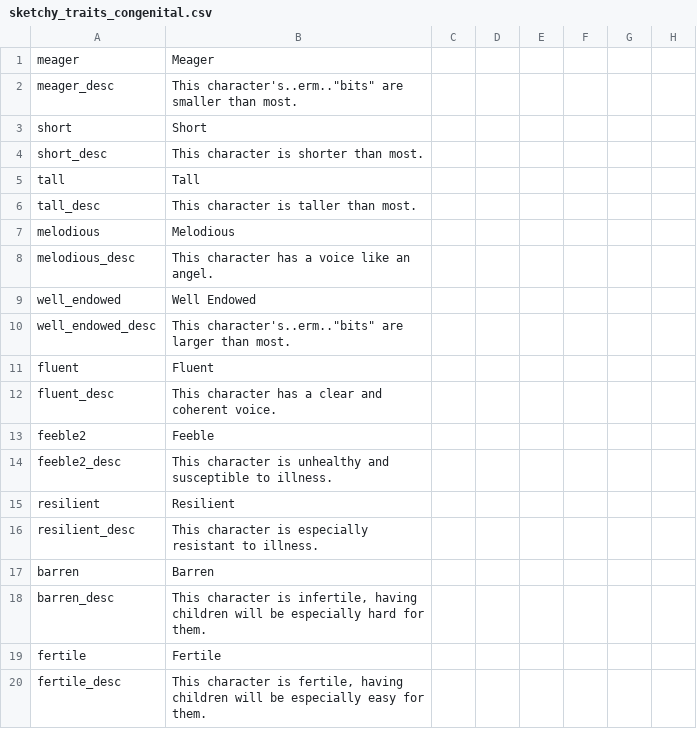
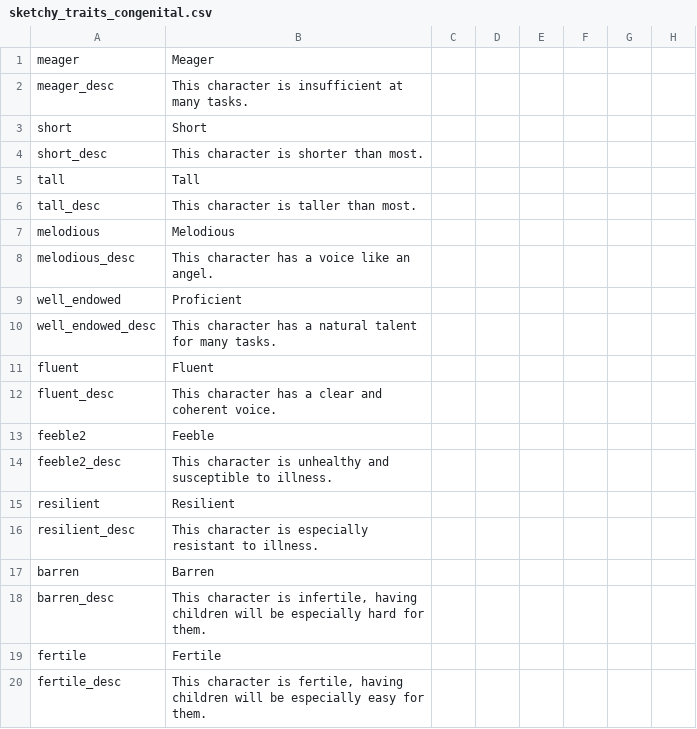
Before and after one commit to Zombaxx/crusader-space-kings, a CSV file: ck2 solar system/localisation/sketchy_traits_congenital.csv, drawn as a sheet; only a part is shown; the diff names each change by its address in the sheet, - before the commit and + after, or states it on an @@ line.

Commit message:
-The USA is now a playable imperial empire with imperial elective instead of an unplayable republic at the top level (did not want to change to merchant republic because there are multiple under it already which wouldn't be possible), and has the correct capital of DC
-2 Cyborgs with the most event troops now have enough event galleys to actually transport them, as well as gold buffs at start
-Mumbai, Dubai, Singapore, Houston, Austin, Sacramento, Washington DC, New York, Delaware, and southern Floirda have more holdings. Sierras has less holding.
-Localization updates

```diff
--- a/ck2 solar system/localisation/sketchy_traits_congenital.csv
+++ b/ck2 solar system/localisation/sketchy_traits_congenital.csv
-B2: This character's..erm.."bits" are smaller than most.
+B2: This character is insufficient at many tasks.
-B9: Well Endowed
+B9: Proficient
-B10: This character's..erm.."bits" are larger than most.
+B10: This character has a natural talent for many tasks.
```
Also changed, not shown: 25 other files.
